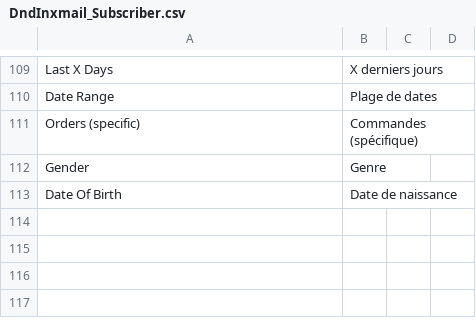
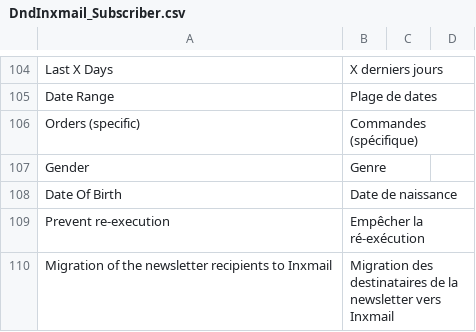
Before and after one commit to OpenMageModuleFostering/dndinxmail_subscriber, a CSV file: app/locale/fr_FR/DndInxmail_Subscriber.csv, drawn as a sheet; only a part is shown, gaps mark what is left out; the diff covers the shown part only.

```diff
--- a/app/locale/fr_FR/DndInxmail_Subscriber.csv
+++ b/app/locale/fr_FR/DndInxmail_Subscriber.csv
@@ -113 +108,3 @@
 "Date Of Birth","Date de naissance"
+"Prevent re-execution","Empêcher la ré-exécution"
+"Migration of the newsletter recipients to Inxmail","Migration des destinataires de la newsletter vers Inxmail"
```
Also changed, not shown: 6 added rows and 6 removed rows elsewhere in this file, app/locale/de_DE/DndInxmail_Subscriber.csv, app/locale/en_US/DndInxmail_Subscriber.csv, 19 other files.
